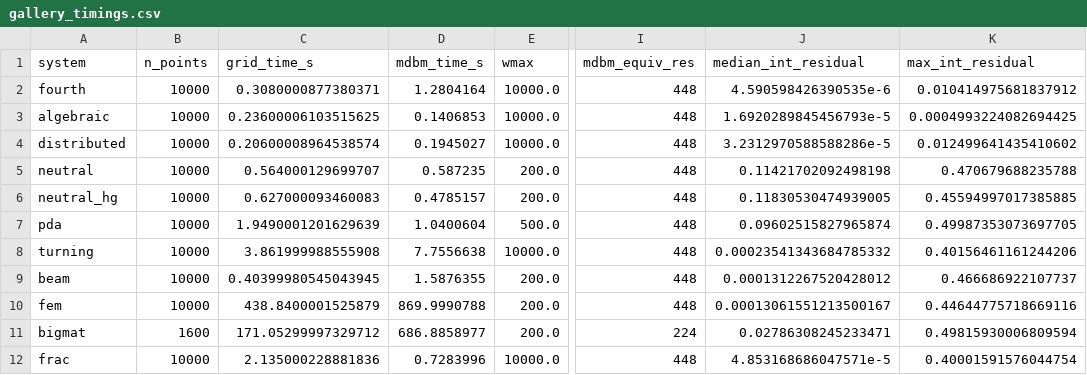
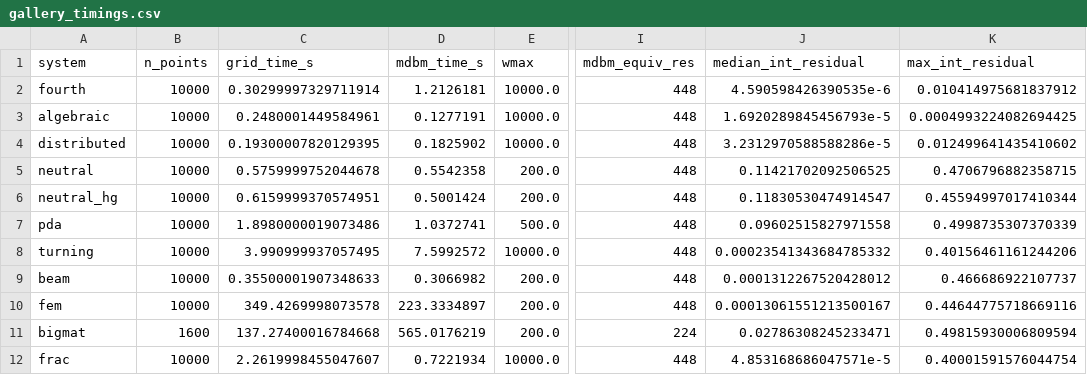
Before and after one commit to bachrathyd/InterpolatedNyquist.jl, a CSV file: paper/data/gallery_timings.csv, drawn as a sheet; only a part is shown, gaps mark what is left out; the diff names each change by its address in the sheet, - before the commit and + after, or states it on an @@ line.

```diff
--- a/paper/data/gallery_timings.csv
+++ b/paper/data/gallery_timings.csv
-C2 (grid_time_s): 0.3080000877380371
+C2 (grid_time_s): 0.30299997329711914
-D2 (mdbm_time_s): 1.2804164
+D2 (mdbm_time_s): 1.2126181
-C3 (grid_time_s): 0.23600006103515625
+C3 (grid_time_s): 0.2480001449584961
-D3 (mdbm_time_s): 0.1406853
+D3 (mdbm_time_s): 0.1277191
-C4 (grid_time_s): 0.20600008964538574
+C4 (grid_time_s): 0.19300007820129395
-D4 (mdbm_time_s): 0.1945027
+D4 (mdbm_time_s): 0.1825902
-C5 (grid_time_s): 0.564000129699707
+C5 (grid_time_s): 0.5759999752044678
-D5 (mdbm_time_s): 0.587235
+D5 (mdbm_time_s): 0.5542358
-J5 (median_int_residual): 0.11421702092498198
+J5 (median_int_residual): 0.11421702092506525
-K5 (max_int_residual): 0.470679688235788
+K5 (max_int_residual): 0.4706796882358715
-C6 (grid_time_s): 0.627000093460083
+C6 (grid_time_s): 0.6159999370574951
-D6 (mdbm_time_s): 0.4785157
+D6 (mdbm_time_s): 0.5001424
-J6 (median_int_residual): 0.11830530474939005
+J6 (median_int_residual): 0.11830530474914547
-K6 (max_int_residual): 0.45594997017385885
+K6 (max_int_residual): 0.45594997017410344
-C7 (grid_time_s): 1.9490001201629639
+C7 (grid_time_s): 1.8980000019073486
-D7 (mdbm_time_s): 1.0400604
+D7 (mdbm_time_s): 1.0372741
-J7 (median_int_residual): 0.09602515827965874
+J7 (median_int_residual): 0.09602515827971558
-K7 (max_int_residual): 0.49987353073697705
+K7 (max_int_residual): 0.4998735307370339
-C8 (grid_time_s): 3.861999988555908
+C8 (grid_time_s): 3.990999937057495
-D8 (mdbm_time_s): 7.7556638
+D8 (mdbm_time_s): 7.5992572
-C9 (grid_time_s): 0.40399980545043945
+C9 (grid_time_s): 0.35500001907348633
-D9 (mdbm_time_s): 1.5876355
+D9 (mdbm_time_s): 0.3066982
-C10 (grid_time_s): 438.8400001525879
+C10 (grid_time_s): 349.4269998073578
-D10 (mdbm_time_s): 869.9990788
+D10 (mdbm_time_s): 223.3334897
-C11 (grid_time_s): 171.05299997329712
+C11 (grid_time_s): 137.27400016784668
-D11 (mdbm_time_s): 686.8858977
+D11 (mdbm_time_s): 565.0176219
-C12 (grid_time_s): 2.135000228881836
+C12 (grid_time_s): 2.2619998455047607
-D12 (mdbm_time_s): 0.7283996
+D12 (mdbm_time_s): 0.7221934
```
Also changed, not shown: 10 other files.
